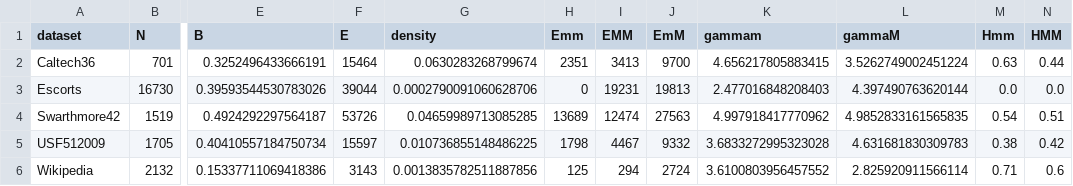
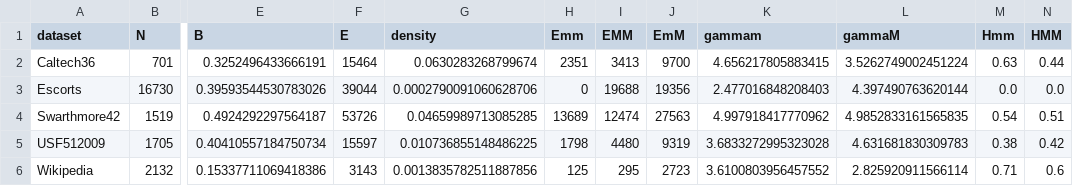
Before and after one commit to gesiscss/Discrimination-in-Relational-Classification, a CSV file: results-batch/summary_datasets.csv, drawn as a sheet; only a part is shown, gaps mark what is left out; the diff names each change by its address in the sheet, - before the commit and + after, or states it on an @@ line.

Commit message:
updating empirical and fit results. using assymetric homophily and adding density to the network model.

```diff
--- a/results-batch/summary_datasets.csv
+++ b/results-batch/summary_datasets.csv
-I3 (EMM): 19231
+I3 (EMM): 19688
-J3 (EmM): 19813
+J3 (EmM): 19356
-I5 (EMM): 4467
+I5 (EMM): 4480
-J5 (EmM): 9332
+J5 (EmM): 9319
-I6 (EMM): 294
+I6 (EMM): 295
-J6 (EmM): 2724
+J6 (EmM): 2723
```
Also changed, not shown: 55 other files.
